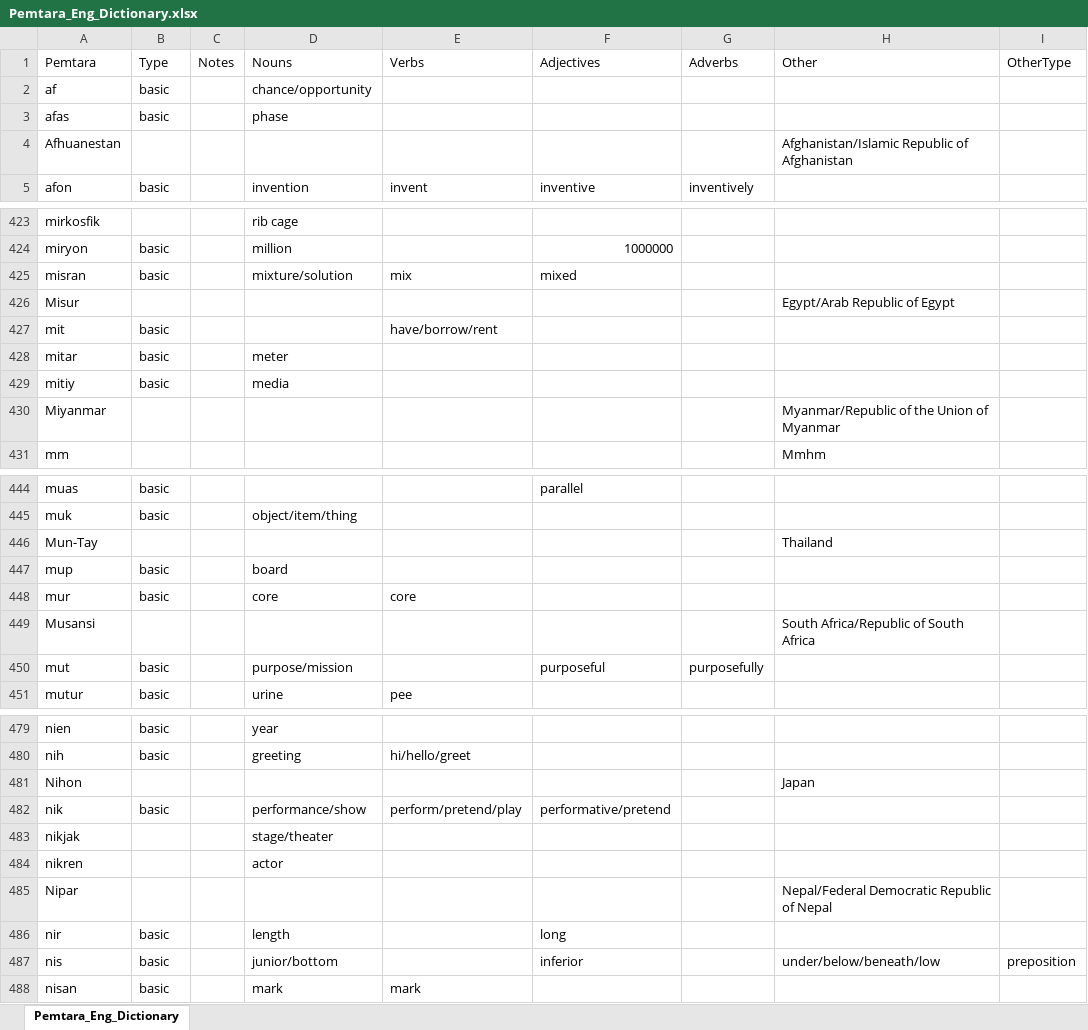
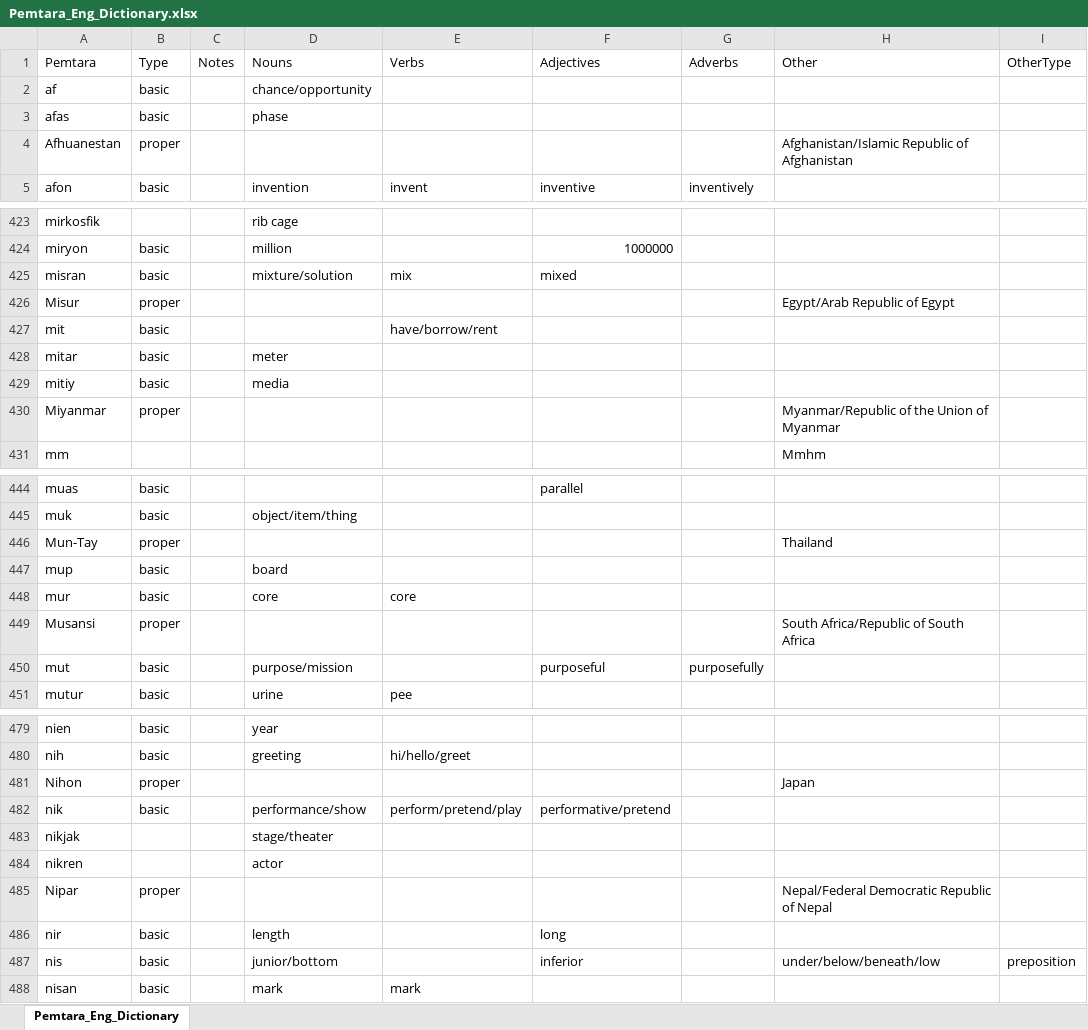
Before and after one commit to brushscape/Orostara-Dictionary, an Excel workbook: files/Pemtara_Eng_Dictionary.xlsx, sheet Pemtara_Eng_Dictionary, drawn as a sheet; only a part is shown, gaps mark what is left out; values as stored, in another font and other column widths than the file's, no borders; table styles not drawn; the diff covers the shown part only; the diff names each change by its address in the sheet, - before the commit and + after, or states it on an @@ line.

Commit message:
made the func around proper nouns better (still need to test tho)

```diff
--- a/files/Pemtara_Eng_Dictionary.xlsx (sheet Pemtara_Eng_Dictionary)
+++ b/files/Pemtara_Eng_Dictionary.xlsx (sheet Pemtara_Eng_Dictionary)
-B4 (Type): (empty)
+B4 (Type): proper
-B426 (Type): (empty)
+B426 (Type): proper
-B430 (Type): (empty)
+B430 (Type): proper
-B446 (Type): (empty)
+B446 (Type): proper
-B449 (Type): (empty)
+B449 (Type): proper
-B481 (Type): (empty)
+B481 (Type): proper
-B485 (Type): (empty)
+B485 (Type): proper
```
Also changed, not shown: 48 edited cells elsewhere in this sheet, 6 other files.
